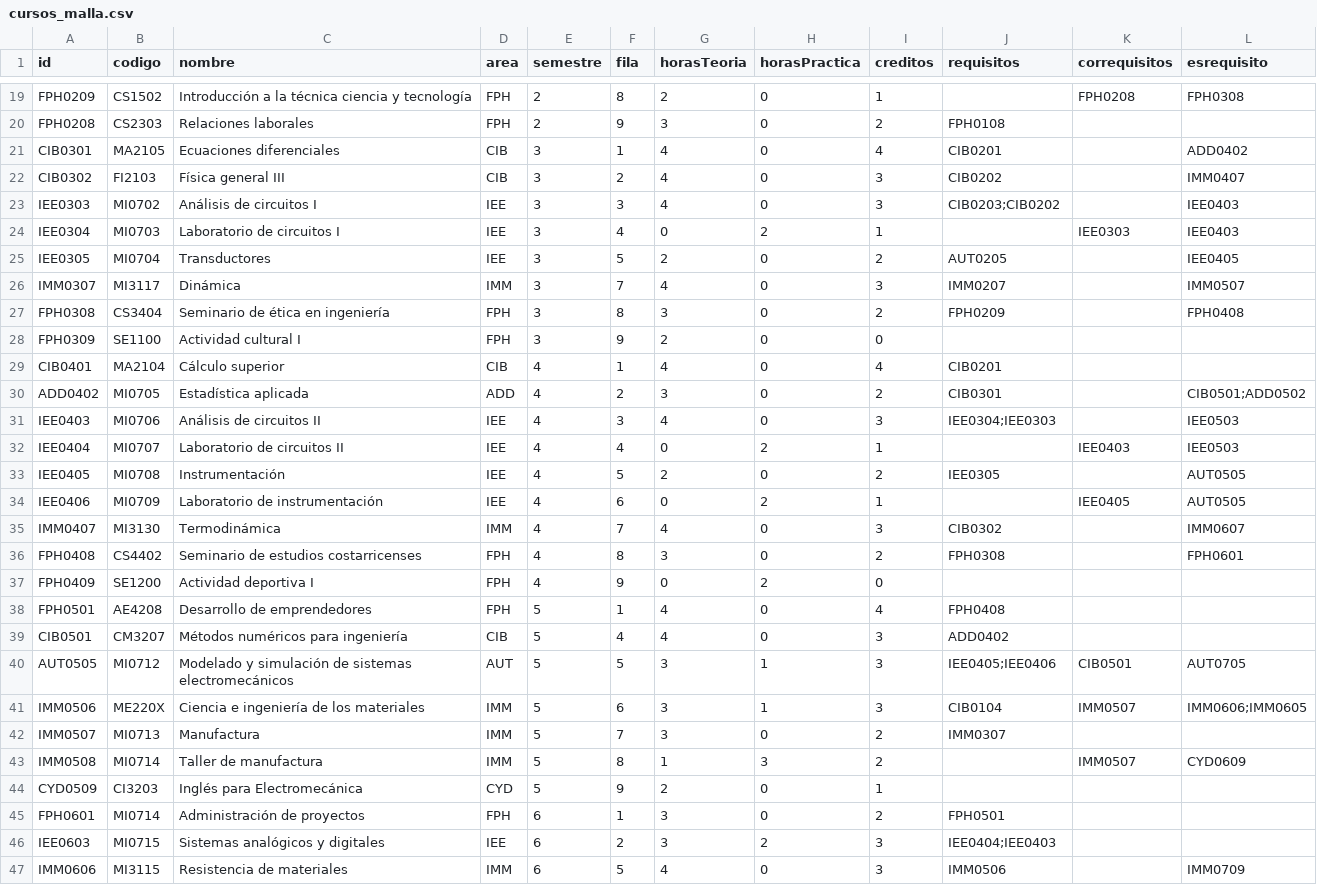
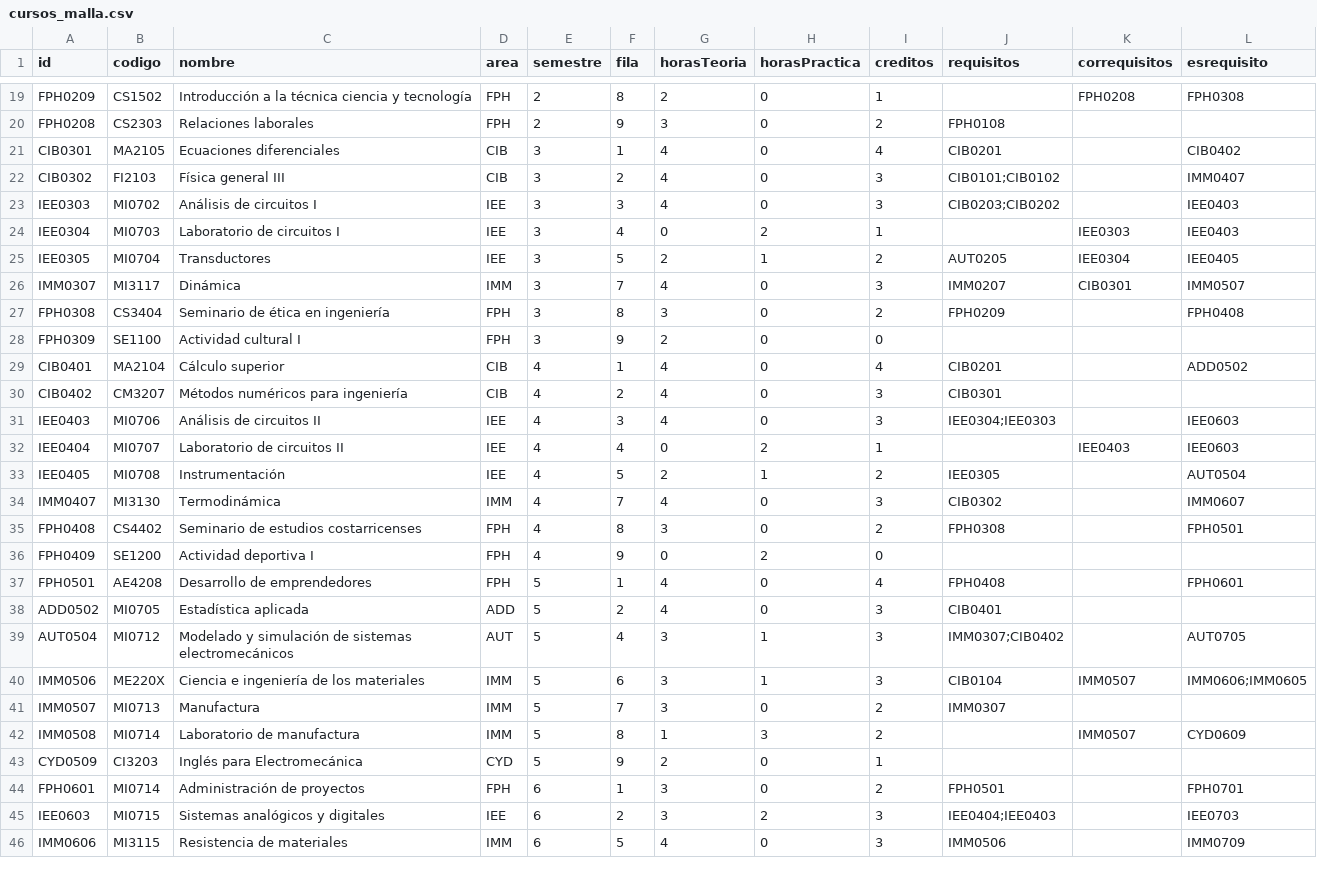
Before and after one commit to EIEM-TEC/CLIE, a CSV file: cursos/cursos_malla.csv, drawn as a sheet; only a part is shown, gaps mark what is left out; the diff covers the shown part only.

```diff
--- a/cursos/cursos_malla.csv
+++ b/cursos/cursos_malla.csv
@@ -20,28 +20,27 @@ FPH0209,CS1502,Introducción a la técnica ciencia y tecnología,FPH,2,8,2,0,1,,
 FPH0208,CS2303,Relaciones laborales,FPH,2,9,3,0,2,FPH0108,,
-CIB0301,MA2105,Ecuaciones diferenciales,CIB,3,1,4,0,4,CIB0201,,ADD0402
-CIB0302,FI2103,Física general III,CIB,3,2,4,0,3,CIB0202,,IMM0407
+CIB0301,MA2105,Ecuaciones diferenciales,CIB,3,1,4,0,4,CIB0201,,CIB0402
+CIB0302,FI2103,Física general III,CIB,3,2,4,0,3,CIB0101;CIB0102,,IMM0407
 IEE0303,MI0702,Análisis de circuitos I,IEE,3,3,4,0,3,CIB0203;CIB0202,,IEE0403
 IEE0304,MI0703,Laboratorio de circuitos I,IEE,3,4,0,2,1,,IEE0303,IEE0403
-IEE0305,MI0704,Transductores,IEE,3,5,2,0,2,AUT0205,,IEE0405
-IMM0307,MI3117,Dinámica,IMM,3,7,4,0,3,IMM0207,,IMM0507
+IEE0305,MI0704,Transductores,IEE,3,5,2,1,2,AUT0205,IEE0304,IEE0405
+IMM0307,MI3117,Dinámica,IMM,3,7,4,0,3,IMM0207,CIB0301,IMM0507
 FPH0308,CS3404,Seminario de ética en ingeniería,FPH,3,8,3,0,2,FPH0209,,FPH0408
 FPH0309,SE1100,Actividad cultural I,FPH,3,9,2,0,0,,,
-CIB0401,MA2104,Cálculo superior,CIB,4,1,4,0,4,CIB0201,,
-ADD0402,MI0705,Estadística aplicada,ADD,4,2,3,0,2,CIB0301,,CIB0501;ADD0502
-IEE0403,MI0706,Análisis de circuitos II,IEE,4,3,4,0,3,IEE0304;IEE0303,,IEE0503
-IEE0404,MI0707,Laboratorio de circuitos II,IEE,4,4,0,2,1,,IEE0403,IEE0503
-IEE0405,MI0708,Instrumentación,IEE,4,5,2,0,2,IEE0305,,AUT0505
-IEE0406,MI0709,Laboratorio de instrumentación,IEE,4,6,0,2,1,,IEE0405,AUT0505
+CIB0401,MA2104,Cálculo superior,CIB,4,1,4,0,4,CIB0201,,ADD0502
+CIB0402,CM3207,Métodos numéricos para ingeniería,CIB,4,2,4,0,3,CIB0301,,
+IEE0403,MI0706,Análisis de circuitos II,IEE,4,3,4,0,3,IEE0304;IEE0303,,IEE0603
+IEE0404,MI0707,Laboratorio de circuitos II,IEE,4,4,0,2,1,,IEE0403,IEE0603
+IEE0405,MI0708,Instrumentación,IEE,4,5,2,1,2,IEE0305,,AUT0504
 IMM0407,MI3130,Termodinámica,IMM,4,7,4,0,3,CIB0302,,IMM0607
-FPH0408,CS4402,Seminario de estudios costarricenses,FPH,4,8,3,0,2,FPH0308,,FPH0601
+FPH0408,CS4402,Seminario de estudios costarricenses,FPH,4,8,3,0,2,FPH0308,,FPH0501
 FPH0409,SE1200,Actividad deportiva I,FPH,4,9,0,2,0,,,
-FPH0501,AE4208,Desarrollo de emprendedores,FPH,5,1,4,0,4,FPH0408,,
-CIB0501,CM3207,Métodos numéricos para ingeniería,CIB,5,4,4,0,3,ADD0402,,
-AUT0505,MI0712,Modelado y simulación de sistemas electromecánicos,AUT,5,5,3,1,3,IEE0405;IEE0406,CIB0501,AUT0705
+FPH0501,AE4208,Desarrollo de emprendedores,FPH,5,1,4,0,4,FPH0408,,FPH0601
+ADD0502,MI0705,Estadística aplicada,ADD,5,2,4,0,3,CIB0401,,
+AUT0504,MI0712,Modelado y simulación de sistemas electromecánicos,AUT,5,4,3,1,3,IMM0307;CIB0402,,AUT0705
 IMM0506,ME220X,Ciencia e ingeniería de los materiales,IMM,5,6,3,1,3,CIB0104,IMM0507,IMM0606;IMM0605
 IMM0507,MI0713,Manufactura,IMM,5,7,3,0,2,IMM0307,,
-IMM0508,MI0714,Taller de manufactura,IMM,5,8,1,3,2,,IMM0507,CYD0609
+IMM0508,MI0714,Laboratorio de manufactura,IMM,5,8,1,3,2,,IMM0507,CYD0609
 CYD0509,CI3203,Inglés para Electromecánica,CYD,5,9,2,0,1,,,
-FPH0601,MI0714,Administración de proyectos,FPH,6,1,3,0,2,FPH0501,,
-IEE0603,MI0715,Sistemas analógicos y digitales,IEE,6,2,3,2,3,IEE0404;IEE0403,,
+FPH0601,MI0714,Administración de proyectos,FPH,6,1,3,0,2,FPH0501,,FPH0701
+IEE0603,MI0715,Sistemas analógicos y digitales,IEE,6,2,3,2,3,IEE0404;IEE0403,,IEE0703
 IMM0606,MI3115,Resistencia de materiales,IMM,6,5,4,0,3,IMM0506,,IMM0709
```
Also changed, not shown: 37 edited cells elsewhere in this file, areas.csv, 11 other files.
